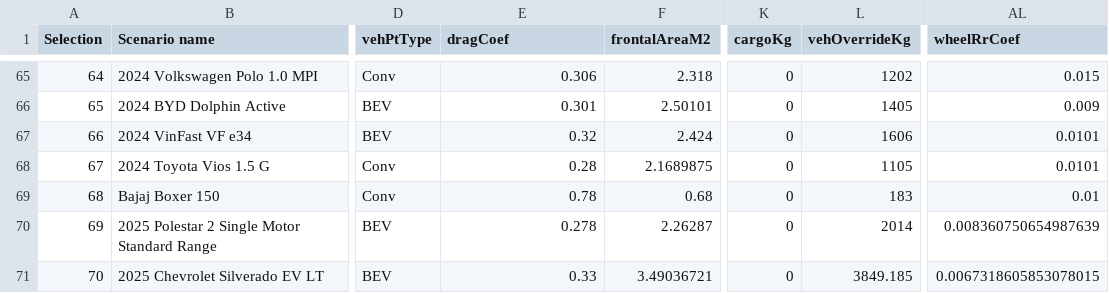
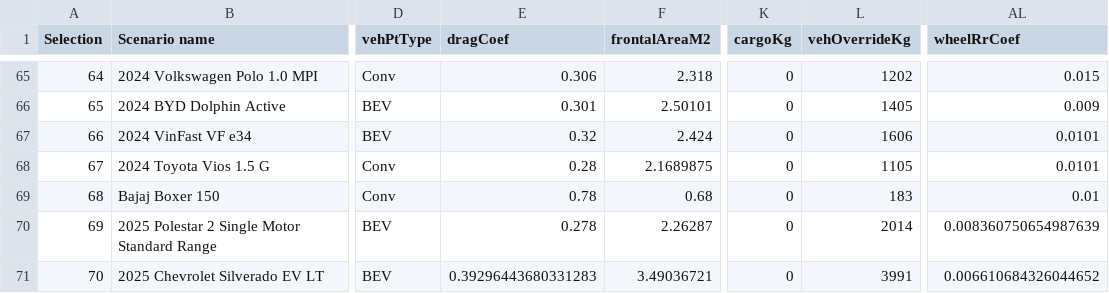
Before and after one commit to NREL/fastsim, a CSV file: fastsim/resources/FASTSim_py_veh_db.csv, drawn as a sheet; only a part is shown, gaps mark what is left out; the diff names each change by its address in the sheet, - before the commit and + after, or states it on an @@ line.

```diff
--- a/fastsim/resources/FASTSim_py_veh_db.csv
+++ b/fastsim/resources/FASTSim_py_veh_db.csv
-E71 (dragCoef): 0.33
+E71 (dragCoef): 0.39296443680331283
-L71 (vehOverrideKg): 3849.185
+L71 (vehOverrideKg): 3991
-AL71 (wheelRrCoef): 0.0067318605853078015
+AL71 (wheelRrCoef): 0.006610684326044652
```
Also changed, not shown: fastsim/resources/vehdb/2025_Chevrolet_Silverado_EV_LT.csv.
